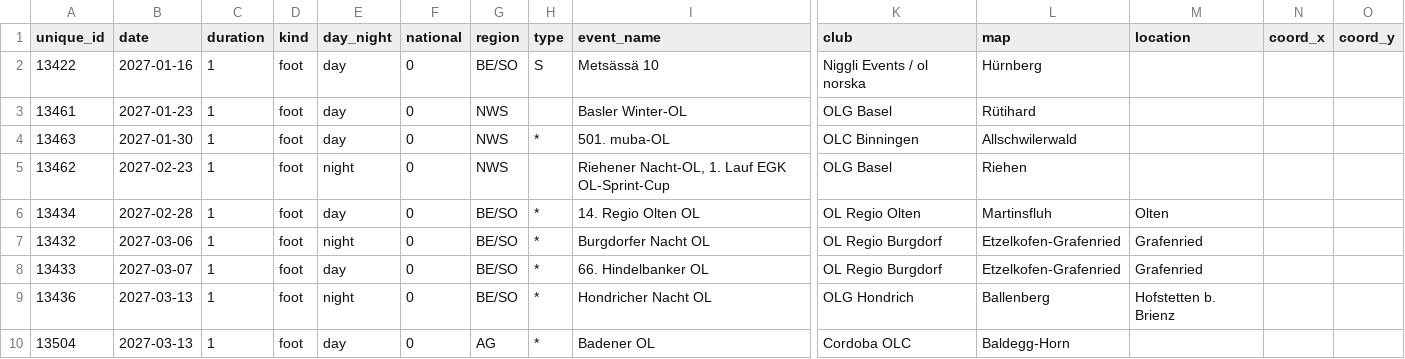
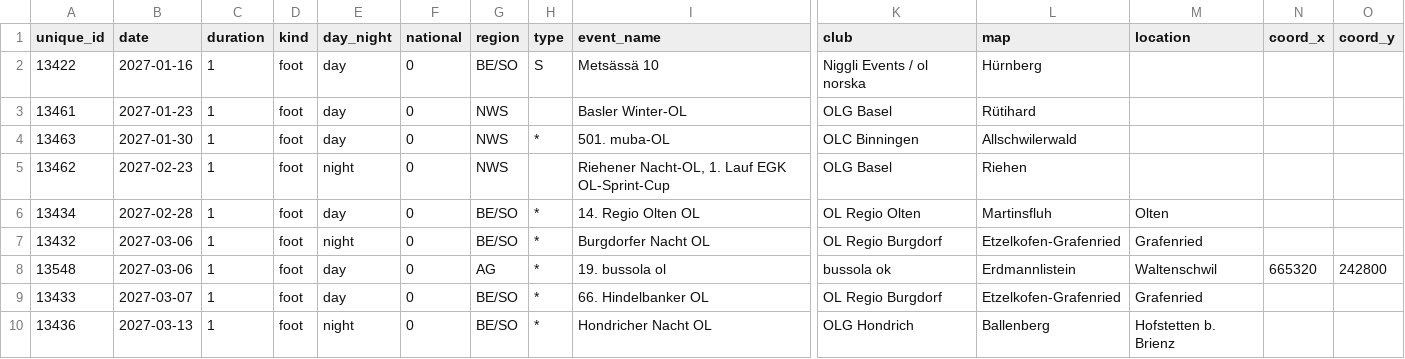
Before and after one commit to fabianHueni/swiss-orienteering-events, a CSV file: public/data/events-2027.csv, drawn as a sheet; only a part is shown, gaps mark what is left out; the shorter side is filled out with more unchanged rows; rows hold the shown columns only; the diff names each change by its address in the sheet, - before the commit and + after, or states it on an @@ line.

```diff
--- a/public/data/events-2027.csv
+++ b/public/data/events-2027.csv
+row 8: 13548 | 2027-03-06 | 1 | foot | day | 0 | AG | * | 19. bussola ol | bussola ok | Erdmannlistein | Waltenschwil | 665320 | 242800
```
Also changed, not shown: public/data/events-2026.csv.
